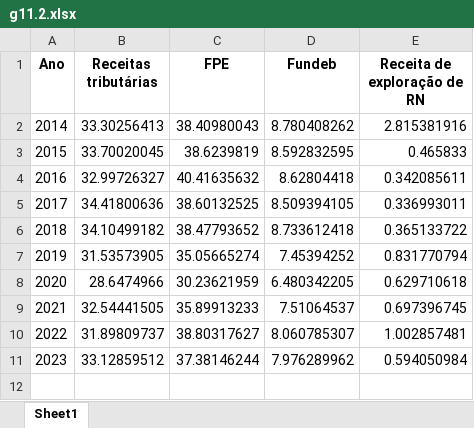
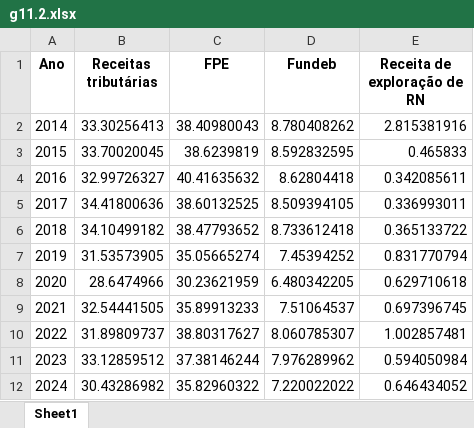
Before and after one commit to anuariosocieconomico/T25, an Excel workbook: Data/g11.2.xlsx, sheet Sheet1, drawn as a sheet; values as stored, in another font and other column widths than the file's, no borders; the diff names each change by its address in the sheet, - before the commit and + after, or states it on an @@ line.

```diff
--- a/Data/g11.2.xlsx (sheet Sheet1)
+++ b/Data/g11.2.xlsx (sheet Sheet1)
+row 12: 2024 | 30.43286982 | 35.82960322 | 7.220022022 | 0.646434052
```
Also changed, not shown: 1 other file.
